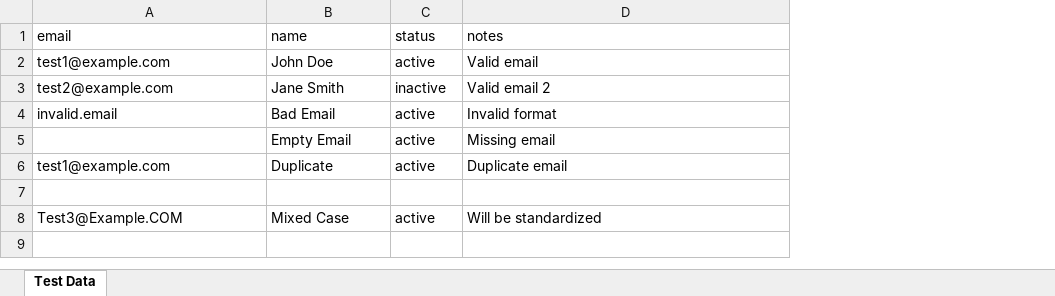
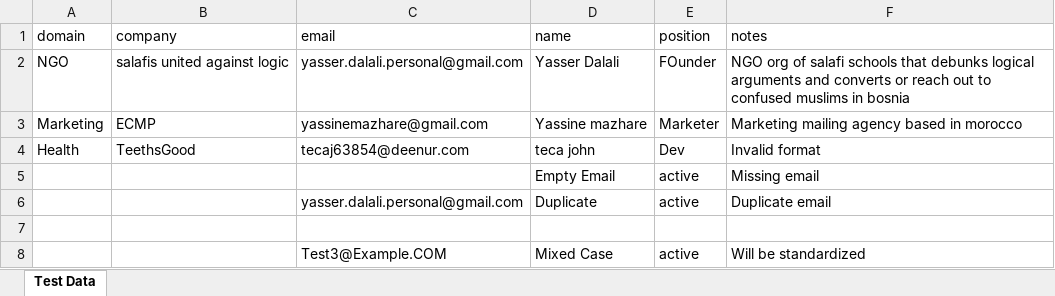
Before and after one commit to ECMP-Team/ecmp, an Excel workbook: mock/sample.xlsx, sheet Test Data, drawn as a sheet; values as stored, in another font and other column widths than the file's, no borders; removed rows and columns are numbered as before the commit, all else as after; the diff names each change by its address in the sheet, - before the commit and + after, or states it on an @@ line.

Commit message:
rename  nodemail.js and removecreateSampleFile.js, update sample.xlsx with new test data.

```diff
--- a/mock/sample.xlsx (sheet Test Data)
+++ b/mock/sample.xlsx (sheet Test Data)
+column A (domain), empty
+column B (company), empty
-E1: status
+E1: position
-row 2: test1@example.com | John Doe | active | Valid email
-row 3: test2@example.com | Jane Smith | inactive | Valid email 2
-row 4: invalid.email | Bad Email | active | Invalid format
+row 2: NGO | salafis united against logic | yasser.dalali.personal@gmail.com | Yasser Dalali | FOunder | NGO org of salafi schools that debunks logical arguments and converts or reach out to confused muslims in bosnia
+row 3: Marketing | ECMP | yassinemazhare@gmail.com | Yassine mazhare | Marketer | Marketing mailing agency based in morocco
+row 4: Health | TeethsGood | tecaj63854@deenur.com | teca john | Dev | Invalid format
-C6 (email): test1@example.com
+C6 (email): yasser.dalali.personal@gmail.com
```
Also changed, not shown: 3 other files.
